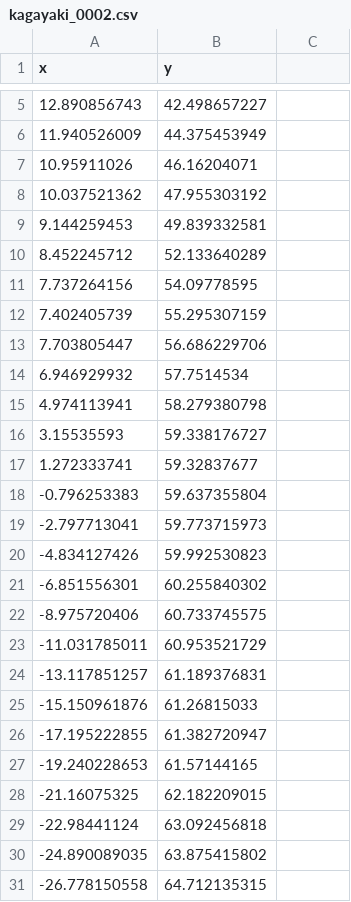
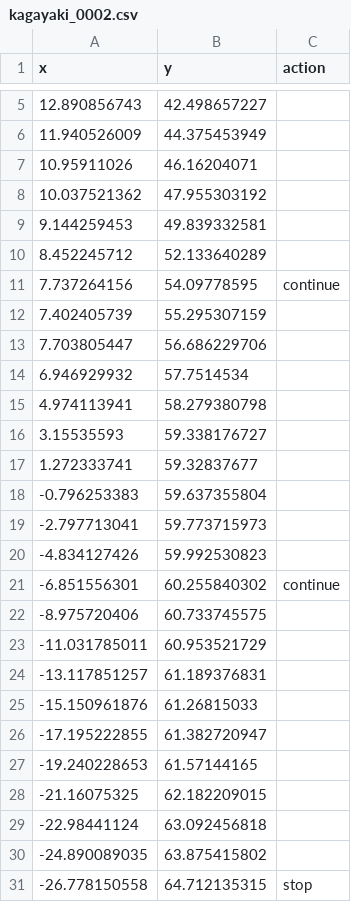
Before and after one commit to p3pperPi/penguin_nav, a CSV file: data/kagayaki/kagayaki_0002.csv, drawn as a sheet; only a part is shown, gaps mark what is left out; the diff names each change by its address in the sheet, - before the commit and + after, or states it on an @@ line.

```diff
--- a/data/kagayaki/kagayaki_0002.csv
+++ b/data/kagayaki/kagayaki_0002.csv
-C1: (empty)
+C1: action
-C11 (action): (empty)
+C11 (action): continue
-C21 (action): (empty)
+C21 (action): continue
-C31 (action): (empty)
+C31 (action): stop
```
Also changed, not shown: data/kagayaki/kagayaki_0001.csv, data/kagayaki/kagayaki_0003.csv, 5 other files.
